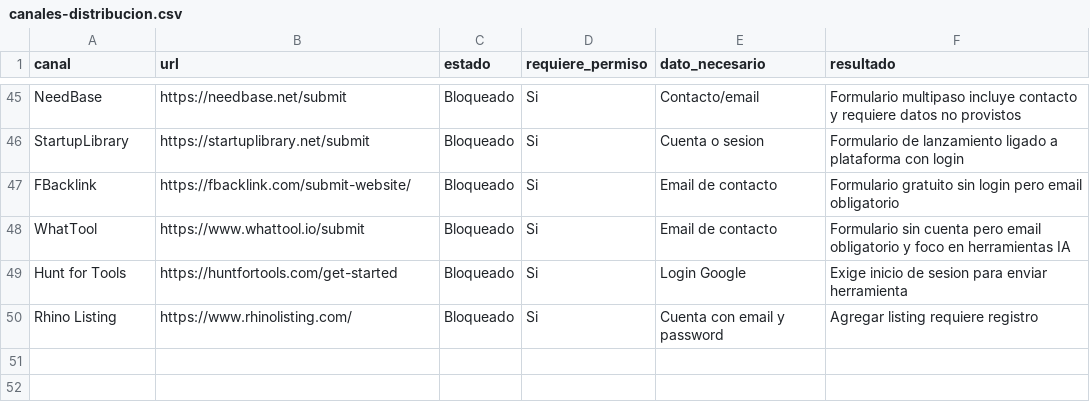
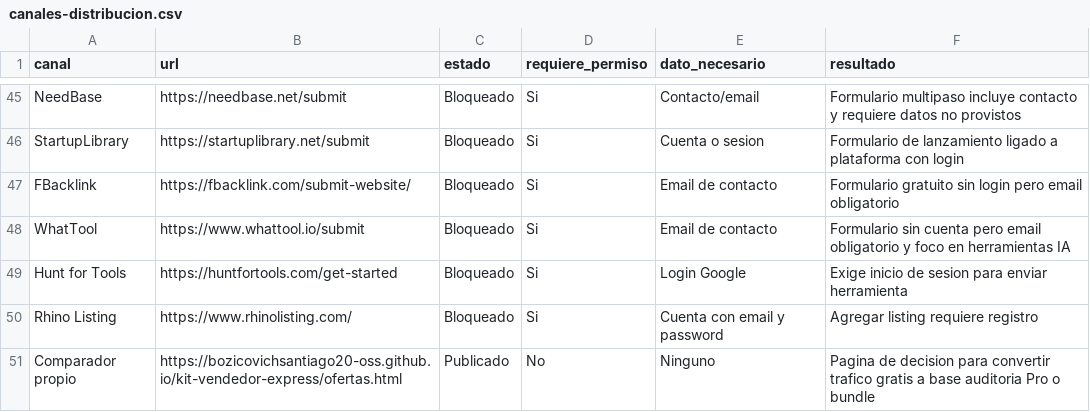
Before and after one commit to bozicovichsantiago20-oss/kit-vendedor-express, a CSV file: operacion/canales-distribucion.csv, drawn as a sheet; only a part is shown, gaps mark what is left out.

```diff
--- a/operacion/canales-distribucion.csv
+++ b/operacion/canales-distribucion.csv
@@ -50 +50,2 @@ Hunt for Tools,https://huntfortools.com/get-started,Bloqueado,Si,Login Google,Ex
 Rhino Listing,https://www.rhinolisting.com/,Bloqueado,Si,Cuenta con email y password,Agregar listing requiere registro
+Comparador propio,https://bozicovichsantiago20-oss.github.io/kit-vendedor-express/ofertas.html,Publicado,No,Ninguno,Pagina de decision para convertir trafico gratis a base auditoria Pro o bundle
```
Also changed, not shown: 16 other files.
